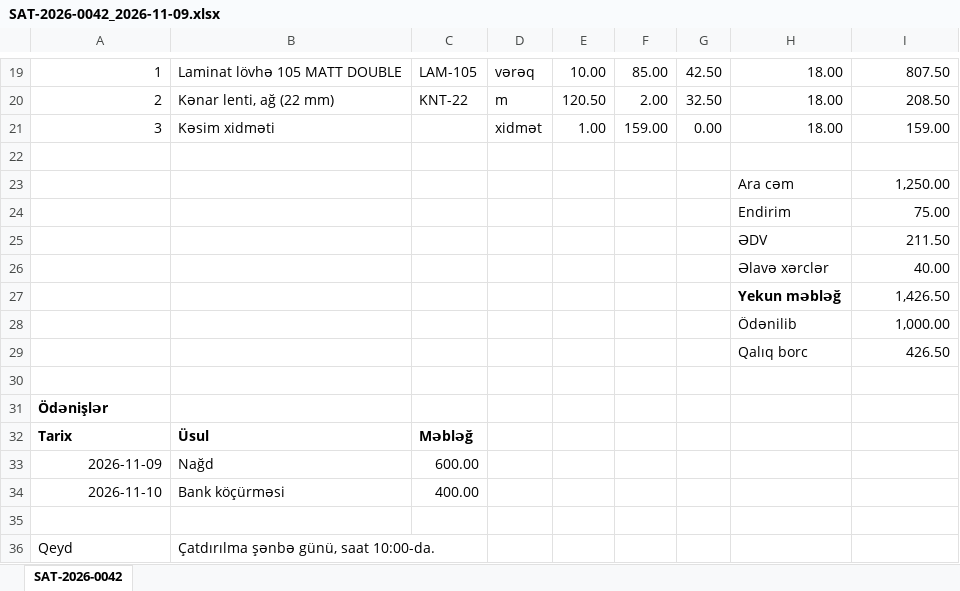
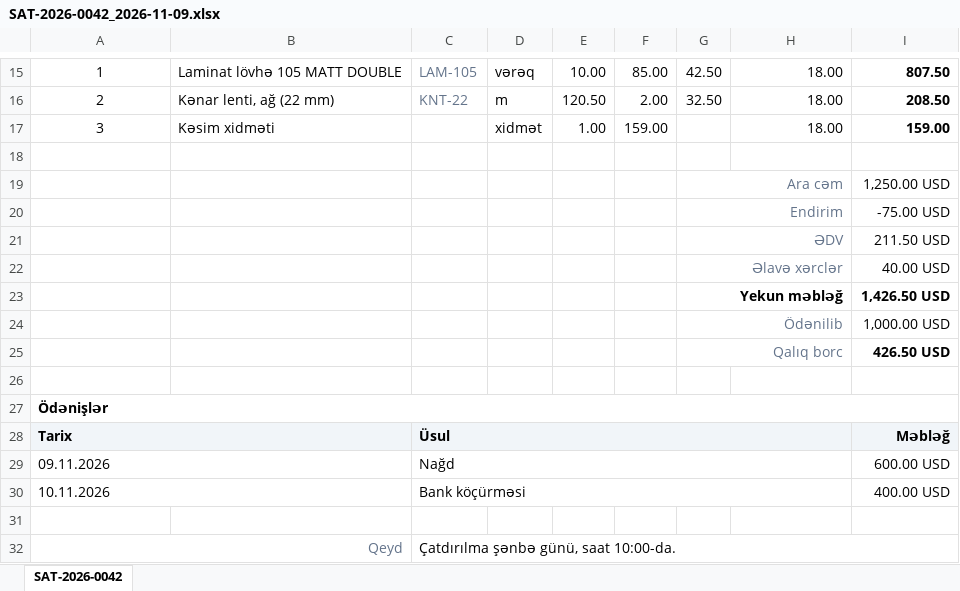
Before and after one commit to DelGroups/del-groups-erp, an Excel workbook: docs/screenshots/invoice-export/SAT-2026-0042_2026-11-09.xlsx, sheet SAT-2026-0042, drawn as a sheet; only a part is shown, gaps mark what is left out; values as stored, in another font and other column widths than the file's, no borders; removed rows and columns are numbered as before the commit, all else as after; the diff covers the shown part only; the diff names each change by its address in the sheet, - before the commit and + after, or states it on an @@ line.

Commit message:
Invoice Excel file formatted like the PDF (XLS-1, behind INVOICE_TOOLS)
One layout model (buildInvoiceLayout) now drives both the PDF and the new
ExcelJS workbook: company and title banners, a two-column field block with
grey labels, a bordered lines table with number formats and the currency in
the header, totals with a bold grand total, frozen header, A4 fit to width.
ExcelJS loads only on click. Seller and creator are shown by display name,
an e-mail only when no name is known (PDF too).

```diff
--- a/docs/screenshots/invoice-export/SAT-2026-0042_2026-11-09.xlsx (sheet SAT-2026-0042)
+++ b/docs/screenshots/invoice-export/SAT-2026-0042_2026-11-09.xlsx (sheet SAT-2026-0042)
-A15:A17 alignment: right
+A15:A17 alignment: center
-C15:C16 text colour: black
+C15:C16 text colour: #64748B
-I15:I17 bold: off
+I15:I17 bold: on
-G17: 0.00
+G17: (empty)
-row 23:  |  |  |  |  |  |  | Ara cəm | 1,250.00
-row 24:  |  |  |  |  |  |  | Endirim | 75.00
-row 25:  |  |  |  |  |  |  | ƏDV | 211.50
-row 26:  |  |  |  |  |  |  | Əlavə xərclər | 40.00
-row 27:  |  |  |  |  |  |  | Yekun məbləğ | 1,426.50
-row 28:  |  |  |  |  |  |  | Ödənilib | 1,000.00
-row 29:  |  |  |  |  |  |  | Qalıq borc | 426.50
+row 19:  |  |  |  |  |  | Ara cəm |  | 1,250.00 USD
+row 20:  |  |  |  |  |  | Endirim |  | -75.00 USD
+row 21:  |  |  |  |  |  | ƏDV |  | 211.50 USD
+row 22:  |  |  |  |  |  | Əlavə xərclər |  | 40.00 USD
+row 23:  |  |  |  |  |  | Yekun məbləğ |  | 1,426.50 USD
+row 24:  |  |  |  |  |  | Ödənilib |  | 1,000.00 USD
+row 25:  |  |  |  |  |  | Qalıq borc |  | 426.50 USD
+A27:I27 merged
-row 32: Tarix | Üsul | Məbləğ
-row 33: 2026-11-09 | Nağd | 600.00
-row 34: 2026-11-10 | Bank köçürməsi | 400.00
+row 28: Tarix |  | Üsul |  |  |  |  |  | Məbləğ
+row 29: 09.11.2026 |  | Nağd |  |  |  |  |  | 600.00 USD
+row 30: 10.11.2026 |  | Bank köçürməsi |  |  |  |  |  | 400.00 USD
@@ A32 alignment: left → right, text colour: black → #64748B @@
+A32:B32 merged
-B32: Çatdırılma şənbə günü, saat 10:00-da.
+B32: (empty)
-C32: (empty)
+C32: Çatdırılma şənbə günü, saat 10:00-da.
+C32:I32 merged
```
Also changed, not shown: 10 added rows, 14 removed rows, 2 edited cells, cell formats and merged cells elsewhere in this sheet, docs/screenshots/invoice-export/AL-2026-0108_2026-11-05.xlsx, 17 other files.
